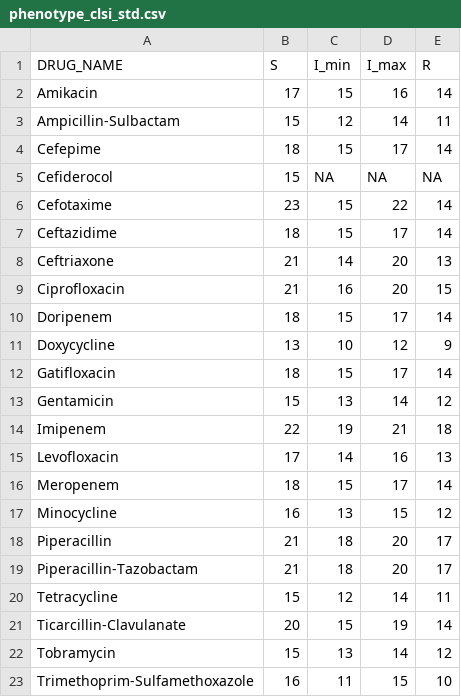
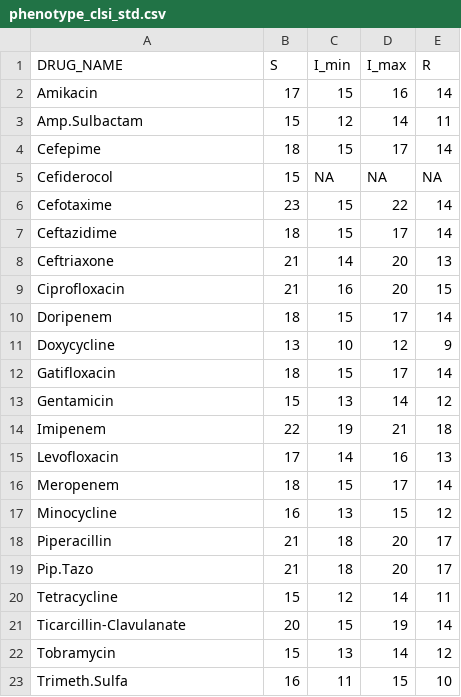
Before and after one commit to Isabella136/acinetobacter_followup_analysis, a CSV file: phenotype_clsi_std.csv, drawn as a sheet.

```diff
--- a/phenotype_clsi_std.csv
+++ b/phenotype_clsi_std.csv
@@ -2,3 +2,3 @@ DRUG_NAME,S,I_min,I_max,R
 Amikacin,17,15,16,14
-Ampicillin-Sulbactam,15,12,14,11
+Amp.Sulbactam,15,12,14,11
 Cefepime,18,15,17,14
@@ -18,3 +18,3 @@ Minocycline,16,13,15,12
 Piperacillin,21,18,20,17
-Piperacillin-Tazobactam,21,18,20,17
+Pip.Tazo,21,18,20,17
 Tetracycline,15,12,14,11
@@ -22,2 +22,2 @@ Ticarcillin-Clavulanate,20,15,19,14
 Tobramycin,15,13,14,12
-Trimethoprim-Sulfamethoxazole,16,11,15,10
+Trimeth.Sulfa,16,11,15,10
```
Also changed, not shown: 8 other files.
